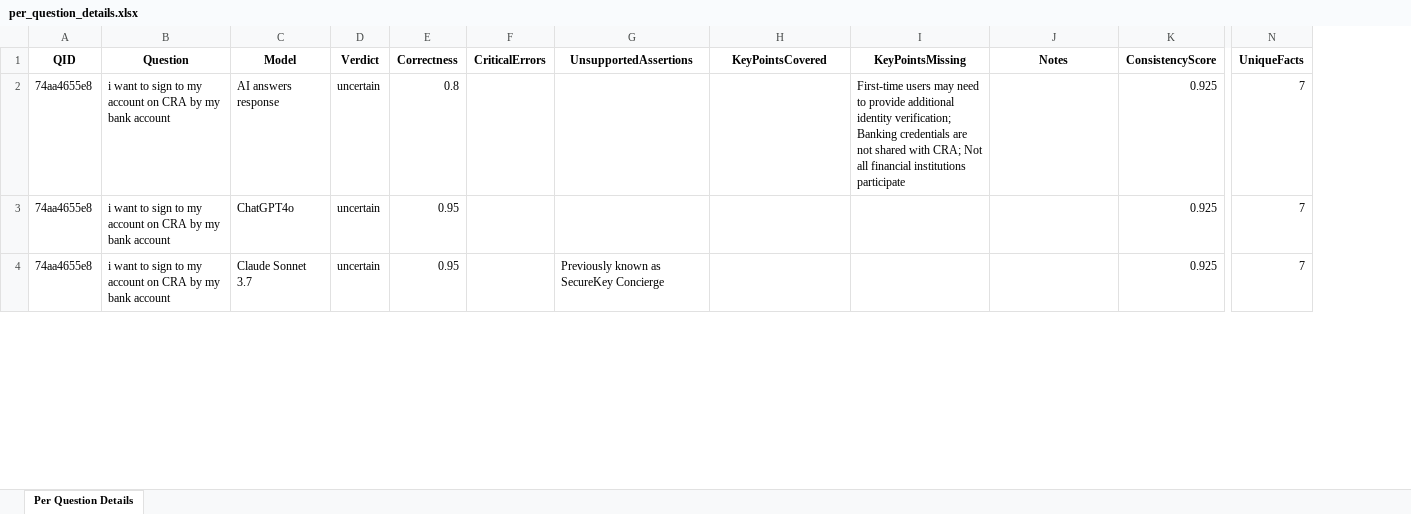
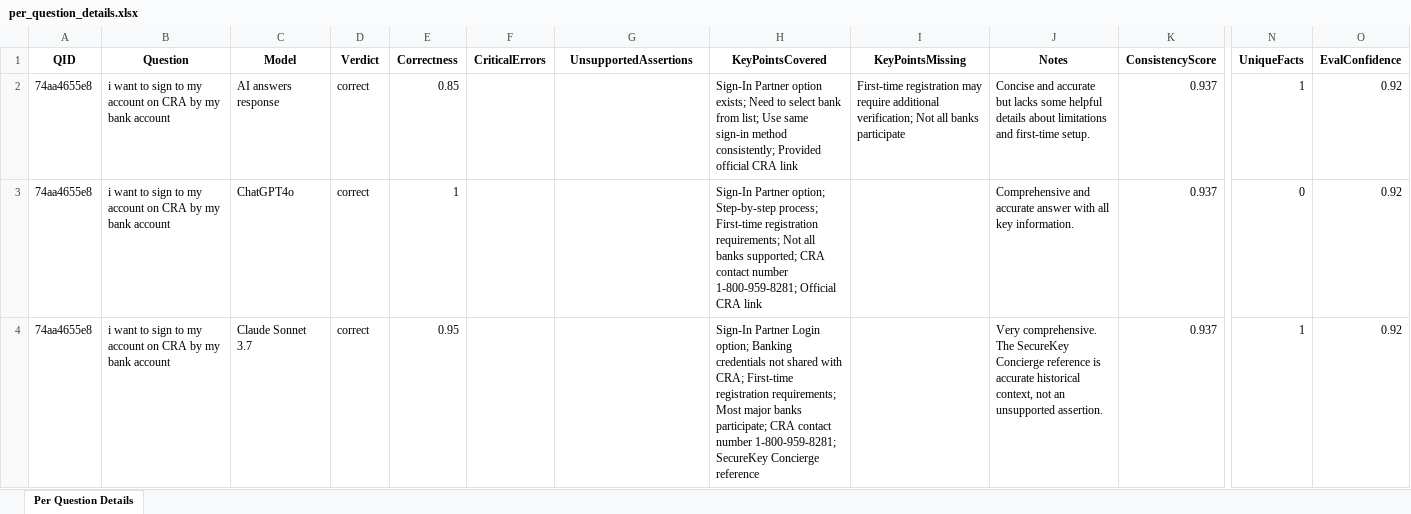
Before and after one commit to NaomiVK/genai-answers, an Excel workbook: eval_out/per_question_details.xlsx, sheet Per Question Details, drawn as a sheet; only a part is shown, gaps mark what is left out; values as stored, in another font and other column widths than the file's, no borders; the diff covers the shown part only; the diff names each change by its address in the sheet, - before the commit and + after, or states it on an @@ line.

```diff
--- a/eval_out/per_question_details.xlsx (sheet Per Question Details)
+++ b/eval_out/per_question_details.xlsx (sheet Per Question Details)
+column O (EvalConfidence), rows 2-4: all 0.92
-D2:D4 (Verdict): uncertain
+D2:D4 (Verdict): correct
-E2 (Correctness): 0.8
+E2 (Correctness): 0.85
-H2 (KeyPointsCovered): (empty)
+H2 (KeyPointsCovered): Sign-In Partner option exists; Need to select bank from list; Use same sign-in method consistently; Provided official CRA link
-I2 (KeyPointsMissing): First-time users may need to provide additional identity verification; Banking credentials are not shared with CRA; Not all financial institutions participate
+I2 (KeyPointsMissing): First-time registration may require additional verification; Not all banks participate
-J2 (Notes): (empty)
+J2 (Notes): Concise and accurate but lacks some helpful details about limitations and first-time setup.
-K2:K4 (ConsistencyScore): 0.925
+K2:K4 (ConsistencyScore): 0.937
-N2 (UniqueFacts): 7
+N2 (UniqueFacts): 1
-E3 (Correctness): 0.95
+E3 (Correctness): 1
-H3 (KeyPointsCovered): (empty)
+H3 (KeyPointsCovered): Sign-In Partner option; Step-by-step process; First-time registration requirements; Not all banks supported; CRA contact number 1-800-959-8281; Official CRA link
-J3 (Notes): (empty)
+J3 (Notes): Comprehensive and accurate answer with all key information.
-N3 (UniqueFacts): 7
+N3 (UniqueFacts): 0
-G4 (UnsupportedAssertions): Previously known as SecureKey Concierge
+G4 (UnsupportedAssertions): (empty)
-H4 (KeyPointsCovered): (empty)
+H4 (KeyPointsCovered): Sign-In Partner Login option; Banking credentials not shared with CRA; First-time registration requirements; Most major banks participate; CRA contact number 1-800-959-8281; SecureKey Concierge reference
-J4 (Notes): (empty)
+J4 (Notes): Very comprehensive. The SecureKey Concierge reference is accurate historical context, not an unsupported assertion.
-N4 (UniqueFacts): 7
+N4 (UniqueFacts): 1
```
Also changed, not shown: 4 added rows, 4 removed rows and 254 edited cells elsewhere in this sheet, eval_out/cross_model_flags.xlsx, 8 other files.
